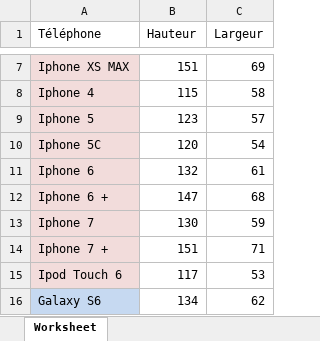
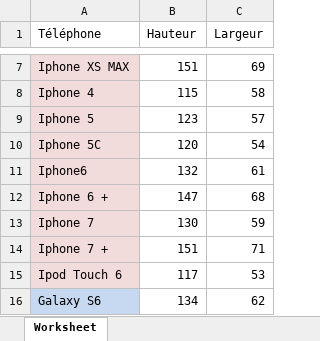
Before and after one commit to ThomasHolley/ProjetDDC, an Excel workbook: Config.xlsx, sheet Worksheet, drawn as a sheet; only a part is shown, gaps mark what is left out; values as stored, in another font and other column widths than the file's, no borders; the diff names each change by its address in the sheet, - before the commit and + after, or states it on an @@ line.

```diff
--- a/Config.xlsx (sheet Worksheet)
+++ b/Config.xlsx (sheet Worksheet)
-A11 (Téléphone): Iphone 6
+A11 (Téléphone): Iphone6
```
Also changed, not shown: 7 other files.
